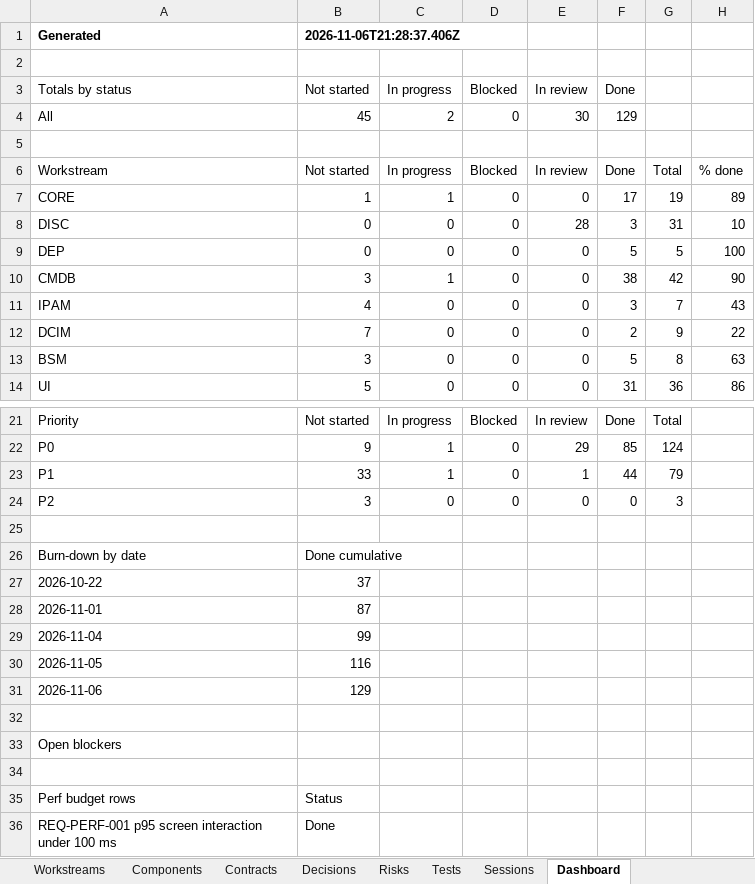
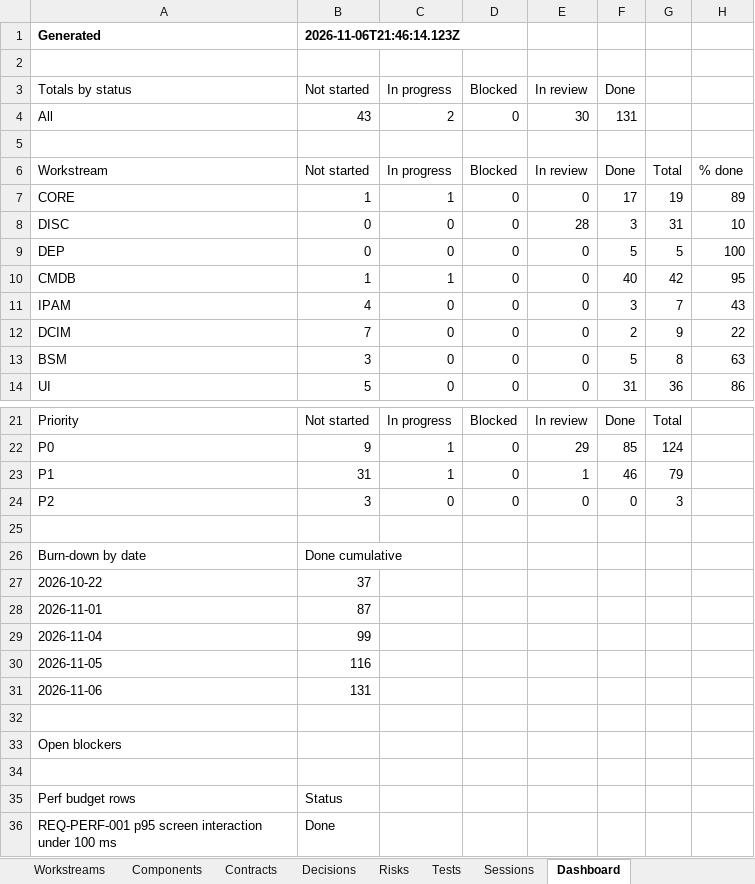
Before and after one commit to zakir80ac/OpenMap, an Excel workbook: tracker/OpenMap-Tracker.xlsx, sheet Dashboard, drawn as a sheet; only a part is shown, gaps mark what is left out; values as stored, in another font and other column widths than the file's, no borders; the diff names each change by its address in the sheet, - before the commit and + after, or states it on an @@ line.

```diff
--- a/tracker/OpenMap-Tracker.xlsx (sheet Dashboard)
+++ b/tracker/OpenMap-Tracker.xlsx (sheet Dashboard)
-B1 (Not started): 2026-11-06T21:28:37.406Z
+B1 (Not started): 2026-11-06T21:46:14.123Z
-B4 (Not started): 45
+B4 (Not started): 43
-F4 (Done): 129
+F4 (Done): 131
-B10 (Not started): 3
+B10 (Not started): 1
-F10 (Done): 38
+F10 (Done): 40
-H10: 90
+H10: 95
-B23 (Not started): 33
+B23 (Not started): 31
-F23 (Done): 44
+F23 (Done): 46
-B31 (Not started): 129
+B31 (Not started): 131
```
Also changed, not shown: sheet Tests, sheet Requirements, sheet Workstreams, 1 other file.
